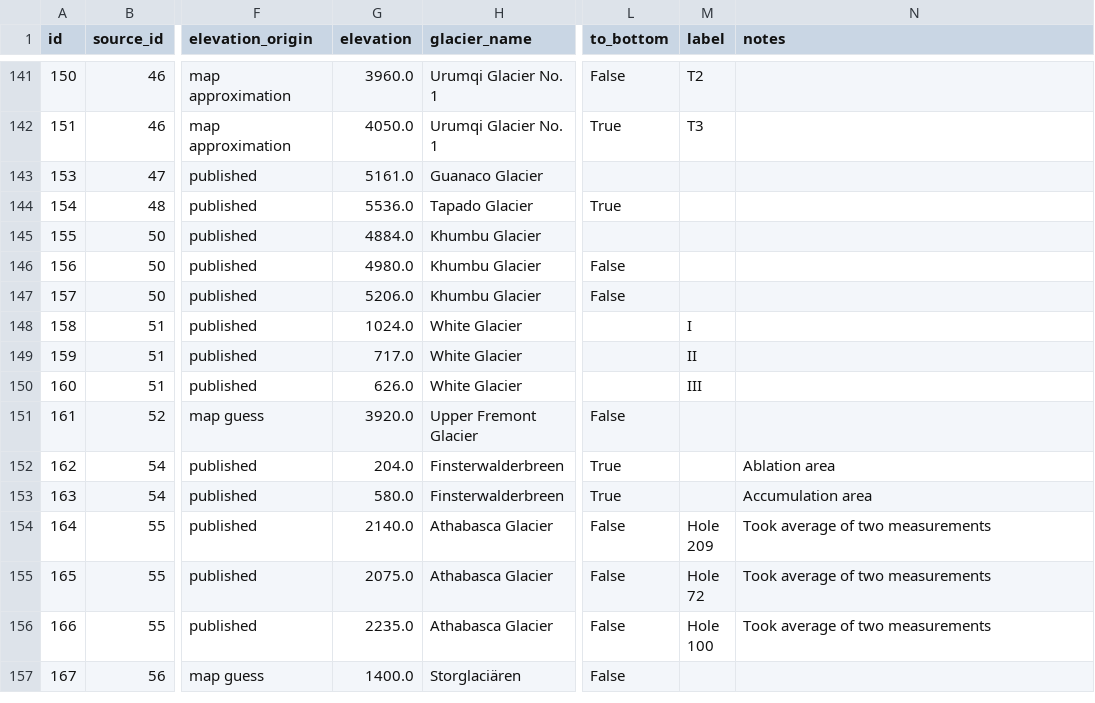
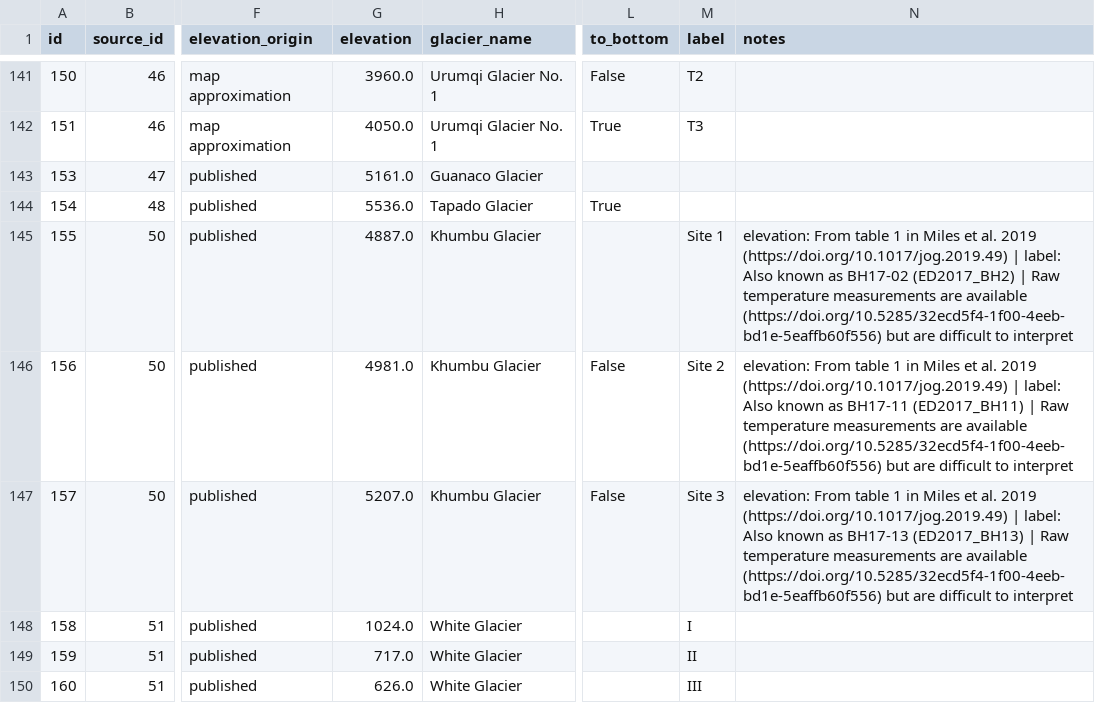
Before and after one commit to mjacqu/glenglat, a CSV file: data/borehole.csv, drawn as a sheet; only a part is shown, gaps mark what is left out; the shorter side is filled out with more unchanged rows; the diff names each change by its address in the sheet, - before the commit and + after, or states it on an @@ line.

Commit message:
Augment metadata for Khumbu boreholes
* Adds more precise elevation from Miles et al. 2019
  (https://doi.org/10.1017/jog.2019.49)
* Links to raw measurements in Hubbard et al. 2021
  (https://doi.org/10.5285/32ecd5f4-1f00-4eeb-bd1e-5eaffb60f556).
  These however were not used, as they are difficult to interpret.
* Improve profile date range and mark whether profiles were equilibrated

```diff
--- a/data/borehole.csv
+++ b/data/borehole.csv
-G145 (elevation): 4884.0
+G145 (elevation): 4887.0
-M145 (label): (empty)
+M145 (label): Site 1
-N145 (notes): (empty)
+N145 (notes): elevation: From table 1 in Miles et al. 2019 (https://doi.org/10.1017/jog.2019.49) | label: Also known as BH17-02 (ED2017_BH2) | Raw temperature measurements are available (https://doi.org/10.5285/32ecd5f4-1f00-4eeb-bd1e-5eaffb60f556) but are difficult to interpret
-G146 (elevation): 4980.0
+G146 (elevation): 4981.0
-M146 (label): (empty)
+M146 (label): Site 2
-N146 (notes): (empty)
+N146 (notes): elevation: From table 1 in Miles et al. 2019 (https://doi.org/10.1017/jog.2019.49) | label: Also known as BH17-11 (ED2017_BH11) | Raw temperature measurements are available (https://doi.org/10.5285/32ecd5f4-1f00-4eeb-bd1e-5eaffb60f556) but are difficult to interpret
-G147 (elevation): 5206.0
+G147 (elevation): 5207.0
-M147 (label): (empty)
+M147 (label): Site 3
-N147 (notes): (empty)
+N147 (notes): elevation: From table 1 in Miles et al. 2019 (https://doi.org/10.1017/jog.2019.49) | label: Also known as BH17-13 (ED2017_BH13) | Raw temperature measurements are available (https://doi.org/10.5285/32ecd5f4-1f00-4eeb-bd1e-5eaffb60f556) but are difficult to interpret
```
Also changed, not shown: data/profile.csv, 1 other file.
